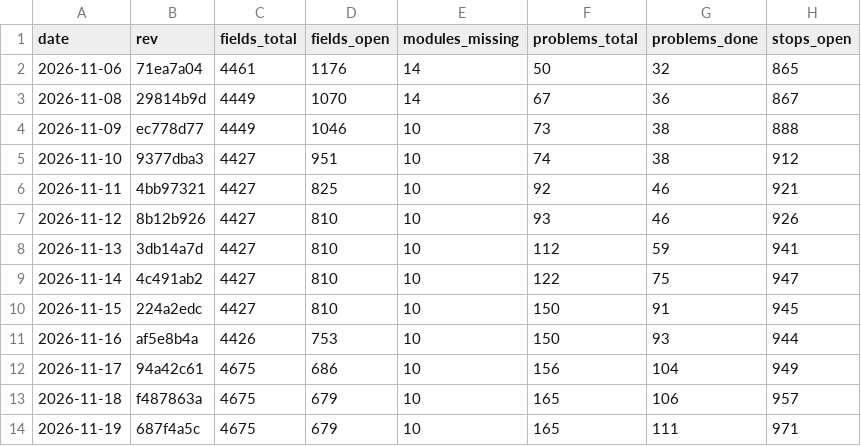
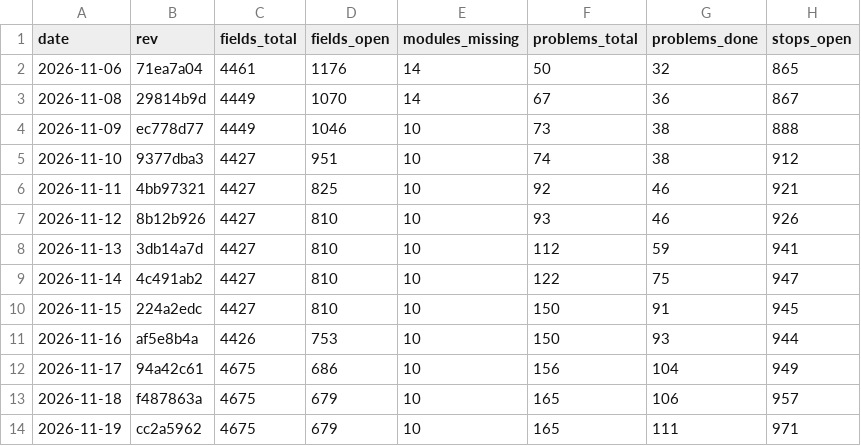
Before and after one commit to Bolebey/openbfme-godot, a TSV file: docs/ennorath/PROGRESS.tsv, drawn as a sheet; only a part is shown; the diff names each change by its address in the sheet, - before the commit and + after, or states it on an @@ line.

```diff
--- a/docs/ennorath/PROGRESS.tsv
+++ b/docs/ennorath/PROGRESS.tsv
-B14 (rev): 687f4a5c
+B14 (rev): cc2a5962
```
